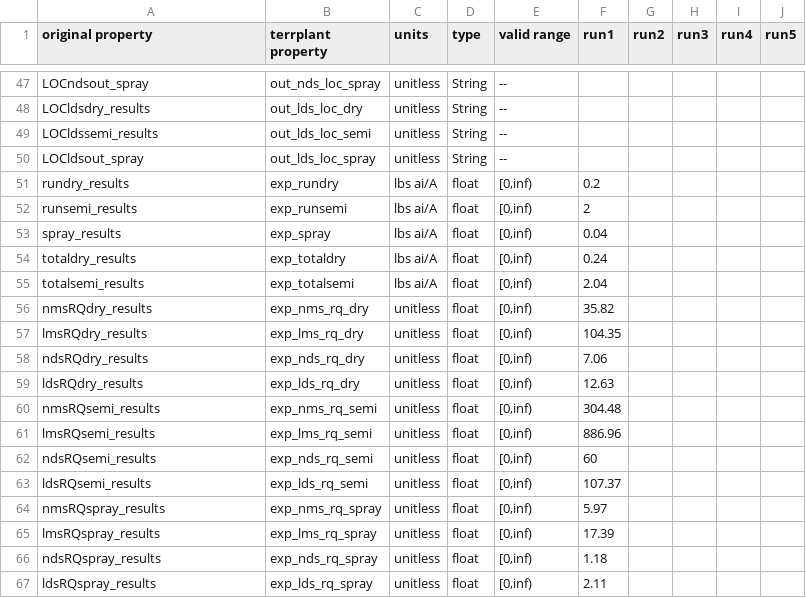
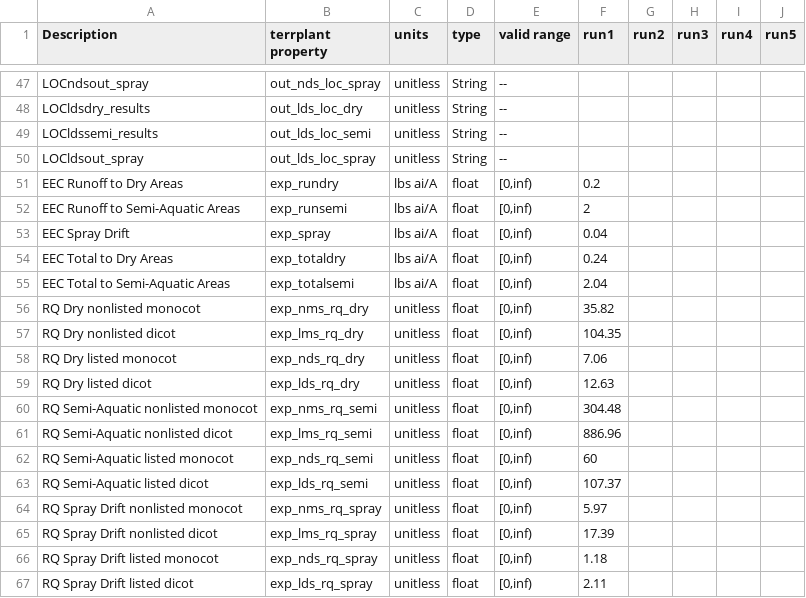
Before and after one commit to quanted/pram_app, a CSV file: static/csvs/terrplant_batch.csv, drawn as a sheet; only a part is shown, gaps mark what is left out; the diff covers the shown part only.

```diff
--- a/static/csvs/terrplant_batch.csv
+++ b/static/csvs/terrplant_batch.csv
@@ -1 +1 @@
-original property,terrplant property,units,type,valid range,run1,run2,run3,run4,run5
+Description,terrplant property,units,type,valid range,run1,run2,run3,run4,run5
@@ -50,18 +50,18 @@ LOCldssemi_results,out_lds_loc_semi,unitless,String,--,,,,,
 LOCldsout_spray,out_lds_loc_spray,unitless,String,--,,,,,
-rundry_results,exp_rundry,lbs ai/A,float,"[0,inf)",0.2,,,,
-runsemi_results,exp_runsemi,lbs ai/A,float,"[0,inf)",2,,,,
-spray_results,exp_spray,lbs ai/A,float,"[0,inf)",0.04,,,,
-totaldry_results,exp_totaldry,lbs ai/A,float,"[0,inf)",0.24,,,,
-totalsemi_results,exp_totalsemi,lbs ai/A,float,"[0,inf)",2.04,,,,
-nmsRQdry_results,exp_nms_rq_dry,unitless,float,"[0,inf)",35.82,,,,
-lmsRQdry_results,exp_lms_rq_dry,unitless,float,"[0,inf)",104.35,,,,
-ndsRQdry_results,exp_nds_rq_dry,unitless,float,"[0,inf)",7.06,,,,
-ldsRQdry_results,exp_lds_rq_dry,unitless,float,"[0,inf)",12.63,,,,
-nmsRQsemi_results,exp_nms_rq_semi,unitless,float,"[0,inf)",304.48,,,,
-lmsRQsemi_results,exp_lms_rq_semi,unitless,float,"[0,inf)",886.96,,,,
-ndsRQsemi_results,exp_nds_rq_semi,unitless,float,"[0,inf)",60,,,,
-ldsRQsemi_results,exp_lds_rq_semi,unitless,float,"[0,inf)",107.37,,,,
-nmsRQspray_results,exp_nms_rq_spray,unitless,float,"[0,inf)",5.97,,,,
-lmsRQspray_results,exp_lms_rq_spray,unitless,float,"[0,inf)",17.39,,,,
-ndsRQspray_results,exp_nds_rq_spray,unitless,float,"[0,inf)",1.18,,,,
-ldsRQspray_results,exp_lds_rq_spray,unitless,float,"[0,inf)",2.11,,,,
+EEC Runoff to Dry Areas,exp_rundry,lbs ai/A,float,"[0,inf)",0.2,,,,
+EEC Runoff to Semi-Aquatic Areas,exp_runsemi,lbs ai/A,float,"[0,inf)",2,,,,
+EEC Spray Drift,exp_spray,lbs ai/A,float,"[0,inf)",0.04,,,,
+EEC Total to Dry Areas,exp_totaldry,lbs ai/A,float,"[0,inf)",0.24,,,,
+EEC Total to Semi-Aquatic Areas,exp_totalsemi,lbs ai/A,float,"[0,inf)",2.04,,,,
+RQ Dry nonlisted monocot,exp_nms_rq_dry,unitless,float,"[0,inf)",35.82,,,,
+RQ Dry nonlisted dicot,exp_lms_rq_dry,unitless,float,"[0,inf)",104.35,,,,
+RQ Dry listed monocot,exp_nds_rq_dry,unitless,float,"[0,inf)",7.06,,,,
+RQ Dry listed dicot,exp_lds_rq_dry,unitless,float,"[0,inf)",12.63,,,,
+RQ Semi-Aquatic nonlisted monocot,exp_nms_rq_semi,unitless,float,"[0,inf)",304.48,,,,
+RQ Semi-Aquatic nonlisted dicot,exp_lms_rq_semi,unitless,float,"[0,inf)",886.96,,,,
+RQ Semi-Aquatic listed monocot,exp_nds_rq_semi,unitless,float,"[0,inf)",60,,,,
+RQ Semi-Aquatic listed dicot,exp_lds_rq_semi,unitless,float,"[0,inf)",107.37,,,,
+RQ Spray Drift nonlisted monocot,exp_nms_rq_spray,unitless,float,"[0,inf)",5.97,,,,
+RQ Spray Drift nonlisted dicot,exp_lms_rq_spray,unitless,float,"[0,inf)",17.39,,,,
+RQ Spray Drift listed monocot,exp_nds_rq_spray,unitless,float,"[0,inf)",1.18,,,,
+RQ Spray Drift listed dicot,exp_lds_rq_spray,unitless,float,"[0,inf)",2.11,,,,
```
Also changed, not shown: 19 edited cells elsewhere in this file, models/sip/sip_qaqc.csv, 14 other files.
